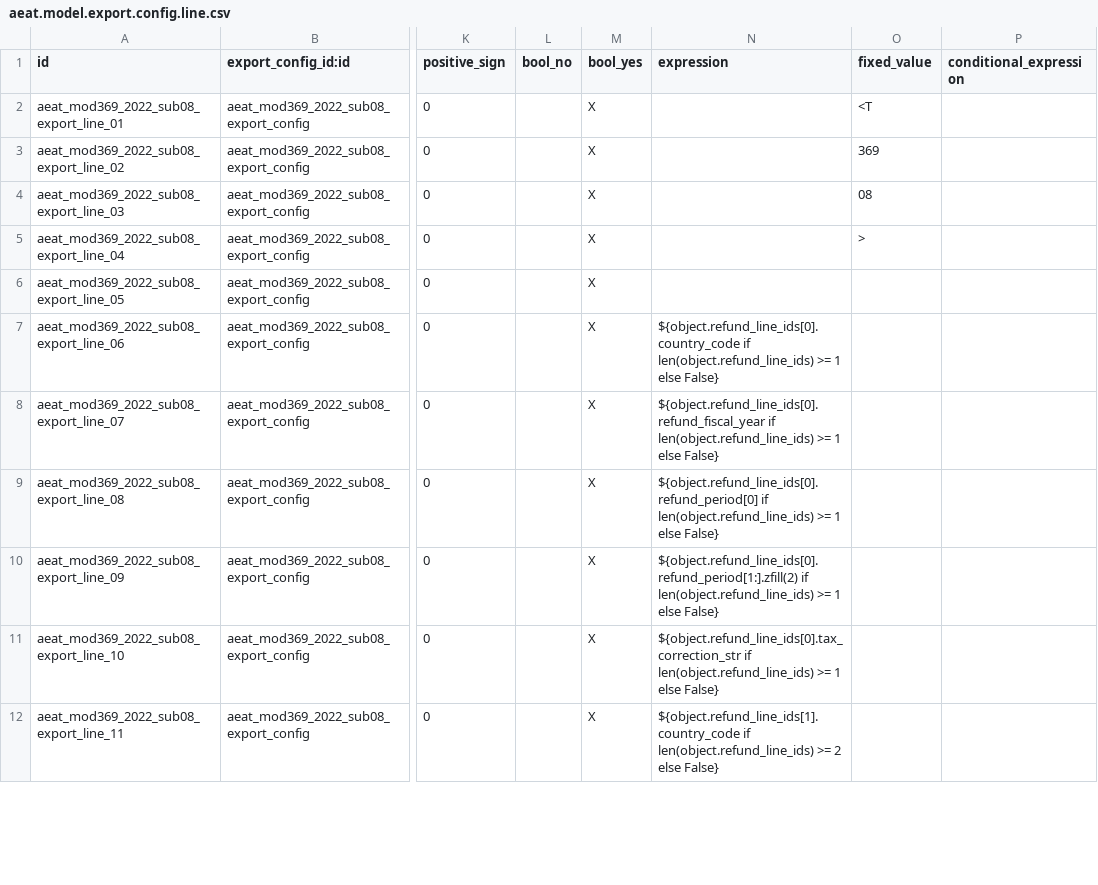
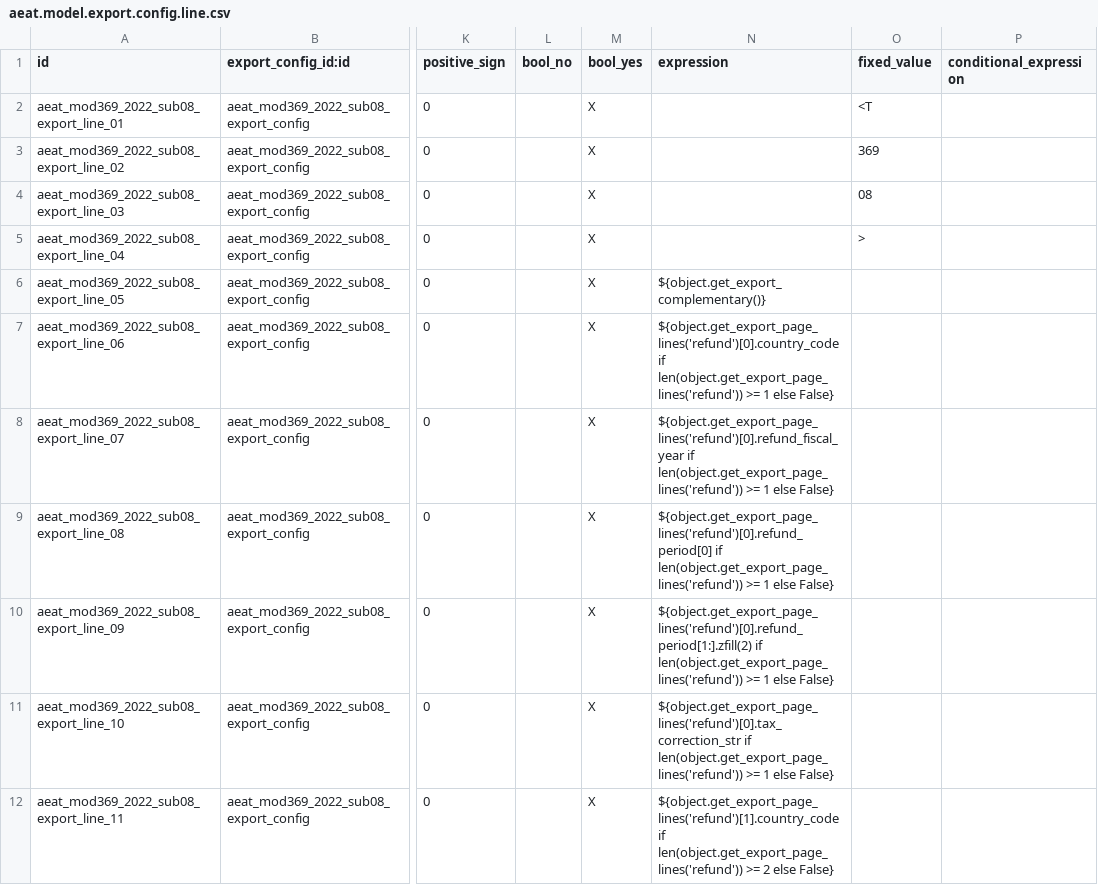
Before and after one commit to factorlibre/l10n-spain, a CSV file: l10n_es_aeat_mod369/data/2022/08/aeat.model.export.config.line.csv, drawn as a sheet; only a part is shown, gaps mark what is left out; the diff covers the shown part only; the diff names each change by its address in the sheet, - before the commit and + after, or states it on an @@ line.

Commit message:
[FIX] l10n_es_aeat_mod369: write complementary pages when a list exceeds 28 lines
Pages T36905 (goods from Spain) and T36908 (corrections of earlier
periods) hold 28 items each, and the module wrote a single page, so any
line past the 28th was dropped from the BOE file without notice. The AEAT
design allows repeating the page flagged as complementary ("C"); the
export now repeats it once per 28 lines, right after the main page of the
same type, which is how the export engine repeats a subconfig.

The positional amounts are rounded to cents with the engine formatter
before being written. Splitting the float text could carry more than two
decimals, and the cut to 17 characters then dropped a cent. Negative
amounts keep the "-" in front of 16 digits, as before.

Ref odoo-11/Naturitas#4357
closes 🔧 Dev: orden de las páginas complementarias

```diff
--- a/l10n_es_aeat_mod369/data/2022/08/aeat.model.export.config.line.csv
+++ b/l10n_es_aeat_mod369/data/2022/08/aeat.model.export.config.line.csv
-N6 (expression): (empty)
+N6 (expression): ${object.get_export_complementary()}
-N7 (expression): ${object.refund_line_ids[0].country_code if len(object.refund_line_ids) >= 1…
+N7 (expression): ${object.get_export_page_lines('refund')[0].country_code if len(object.get_export_page_lines('refund')) >= 1…
-N8 (expression): ${object.refund_line_ids[0].refund_fiscal_year if len(object.refund_line_ids) >= 1…
+N8 (expression): ${object.get_export_page_lines('refund')[0].refund_fiscal_year if len(object.get_export_page_lines('refund')) >= 1…
-N9 (expression): ${object.refund_line_ids[0].refund_period[0] if len(object.refund_line_ids) >= 1…
+N9 (expression): ${object.get_export_page_lines('refund')[0].refund_period[0] if len(object.get_export_page_lines('refund')) >= 1…
-N10 (expression): ${object.refund_line_ids[0].refund_period[1:].zfill(2) if len(object.refund_line_ids) >= 1…
+N10 (expression): ${object.get_export_page_lines('refund')[0].refund_period[1:].zfill(2) if len(object.get_export_page_lines('refund')) >= 1…
-N11 (expression): ${object.refund_line_ids[0].tax_correction_str if len(object.refund_line_ids) >= 1…
+N11 (expression): ${object.get_export_page_lines('refund')[0].tax_correction_str if len(object.get_export_page_lines('refund')) >= 1…
-N12 (expression): ${object.refund_line_ids[1].country_code if len(object.refund_line_ids) >= 2…
+N12 (expression): ${object.get_export_page_lines('refund')[1].country_code if len(object.get_export_page_lines('refund')) >= 2…
```
Also changed, not shown: 134 edited cells elsewhere in this file, l10n_es_aeat_mod369/data/2022/05/aeat.model.export.config.line.csv, l10n_es_aeat_mod369/data/2022/main/aeat.model.export.config.line.csv, 3 other files.
